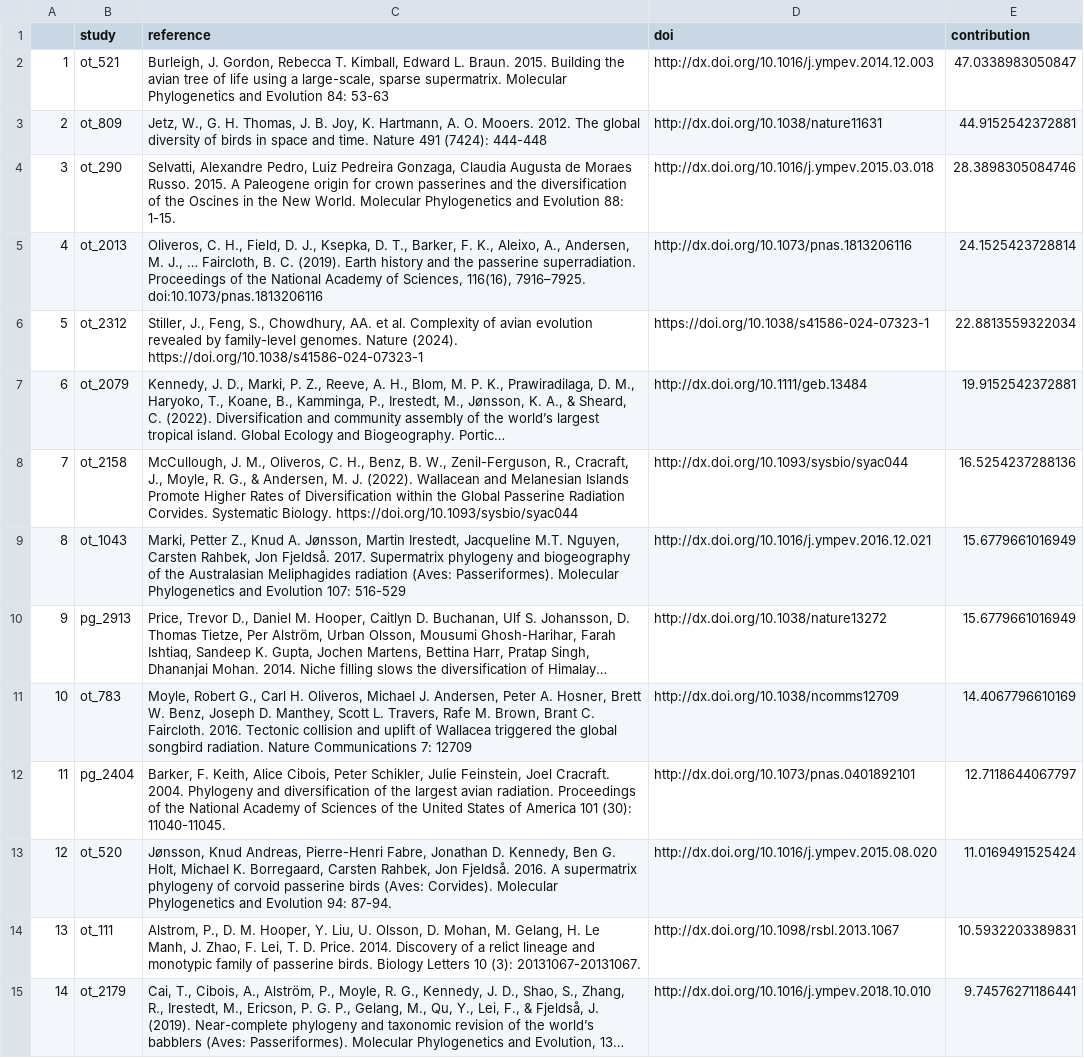
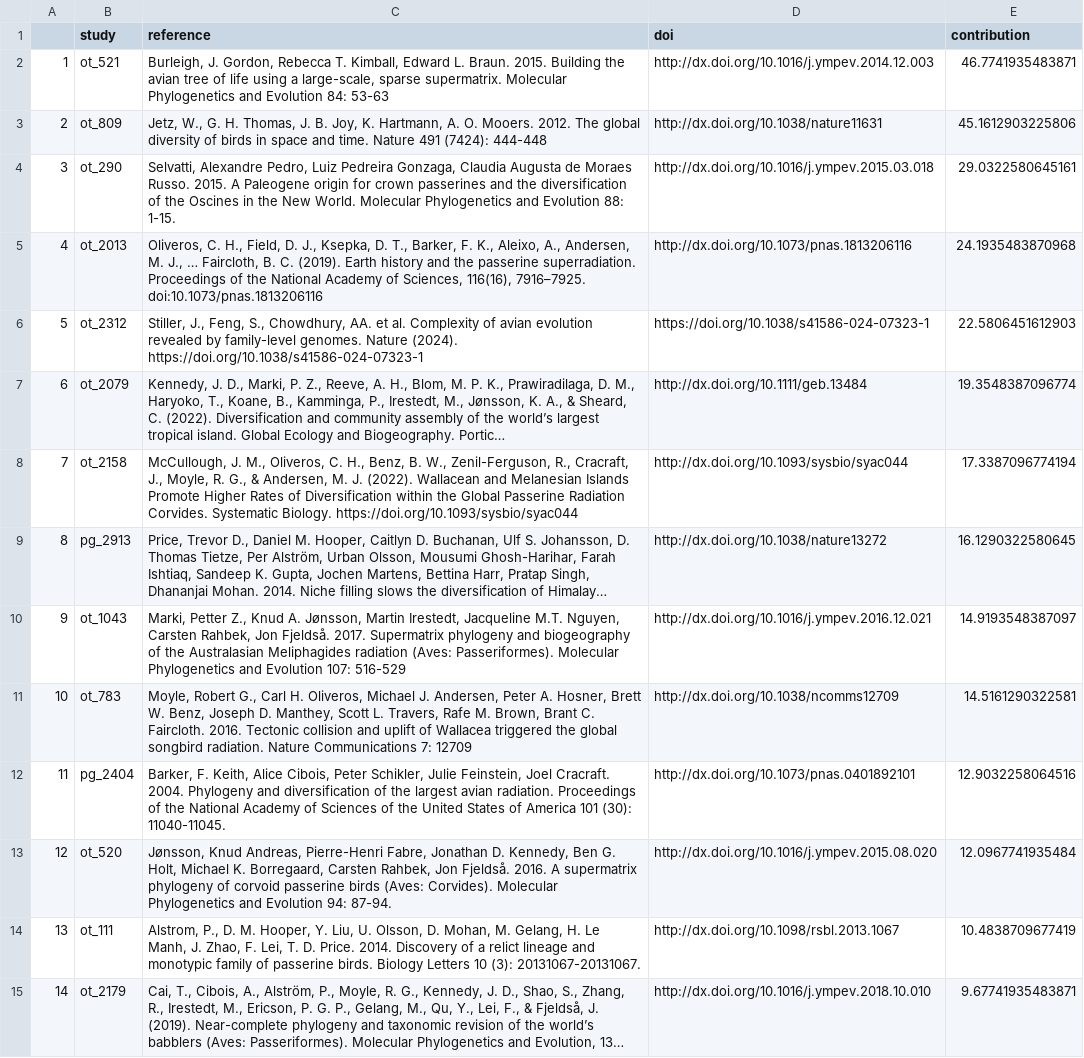
Before and after one commit to AdamUlicny/SongbirdGuildsMasters, a CSV file: resources/phylo_citations.csv, drawn as a sheet; only a part is shown; long unchanged cells end in …; removed rows and columns are numbered as before the commit, all else as after; the diff covers the shown part only; the diff names each change by its address in the sheet, - before the commit and + after, or states it on an @@ line.

```diff
--- a/resources/phylo_citations.csv
+++ b/resources/phylo_citations.csv
-E2 (contribution): 47.0338983050847
+E2 (contribution): 46.7741935483871
-E3 (contribution): 44.9152542372881
+E3 (contribution): 45.1612903225806
-E4 (contribution): 28.3898305084746
+E4 (contribution): 29.0322580645161
-E5 (contribution): 24.1525423728814
+E5 (contribution): 24.1935483870968
-E6 (contribution): 22.8813559322034
+E6 (contribution): 22.5806451612903
-E7 (contribution): 19.9152542372881
+E7 (contribution): 19.3548387096774
-E8 (contribution): 16.5254237288136
+E8 (contribution): 17.3387096774194
-row 9: 8 | ot_1043 | Marki, Petter Z., Knud A. Jønsson, Martin Irestedt, Jacqueline M.T. Nguyen, Carsten Rahbek, Jon Fjeldså. 2017. Supermatrix phylogeny and biogeography of the Australasian Meliphagides radiation (Aves: Passeriformes). Molecular Phylogenetics and Evolution 107: 516-529 | http://dx.doi.org/10.1016/j.ympev.2016.12.021 | 15.6779661016949
@@ column A renumbered from row 9 down @@
-E9 (contribution): 15.6779661016949
+E9 (contribution): 16.1290322580645
+row 10: 9 | ot_1043 | Marki, Petter Z., Knud A. Jønsson, Martin Irestedt, Jacqueline M.T. Nguyen, Carsten Rahbek, Jon Fjeldså. 2017. Supermatrix phylogeny and biogeography of the Australasian Meliphagides radiation (Aves: Passeriformes). Molecular Phylogenetics and Evolution 107: 516-529 | http://dx.doi.org/10.1016/j.ympev.2016.12.021 | 14.9193548387097
-E11 (contribution): 14.4067796610169
+E11 (contribution): 14.5161290322581
-E12 (contribution): 12.7118644067797
+E12 (contribution): 12.9032258064516
-E13 (contribution): 11.0169491525424
+E13 (contribution): 12.0967741935484
-E14 (contribution): 10.5932203389831
+E14 (contribution): 10.4838709677419
-E15 (contribution): 9.74576271186441
+E15 (contribution): 9.67741935483871
```
Also changed, not shown: 9 added rows, 6 removed rows and 45 edited cells elsewhere in this file, data/method_substrate_meta.csv, 17 other files.
